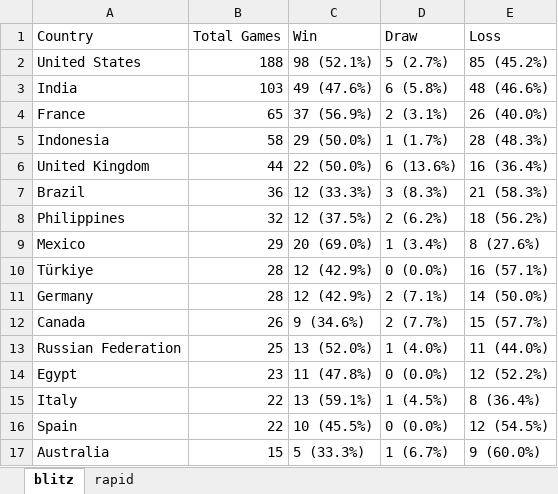
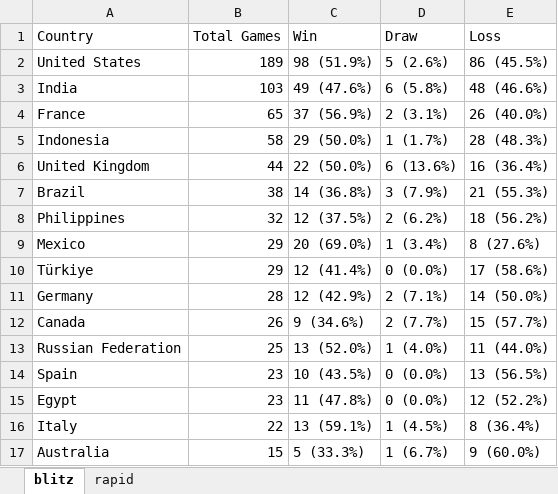
Before and after one commit to DaniyalAtiq9/chess_analytics_bot, an Excel workbook: data/country_outcome_tables.xlsx, sheet blitz, drawn as a sheet; values as stored, in another font and other column widths than the file's, no borders; removed rows and columns are numbered as before the commit, all else as after; the diff names each change by its address in the sheet, - before the commit and + after, or states it on an @@ line.

```diff
--- a/data/country_outcome_tables.xlsx (sheet blitz)
+++ b/data/country_outcome_tables.xlsx (sheet blitz)
-B2 (Total Games): 188
+B2 (Total Games): 189
-C2 (Win): 98 (52.1%)
+C2 (Win): 98 (51.9%)
-D2 (Draw): 5 (2.7%)
+D2 (Draw): 5 (2.6%)
-E2 (Loss): 85 (45.2%)
+E2 (Loss): 86 (45.5%)
-B7 (Total Games): 36
+B7 (Total Games): 38
-C7 (Win): 12 (33.3%)
+C7 (Win): 14 (36.8%)
-D7 (Draw): 3 (8.3%)
+D7 (Draw): 3 (7.9%)
-E7 (Loss): 21 (58.3%)
+E7 (Loss): 21 (55.3%)
-B10 (Total Games): 28
+B10 (Total Games): 29
-C10 (Win): 12 (42.9%)
+C10 (Win): 12 (41.4%)
-E10 (Loss): 16 (57.1%)
+E10 (Loss): 17 (58.6%)
+row 14: Spain | 23 | 10 (43.5%) | 0 (0.0%) | 13 (56.5%)
-row 16: Spain | 22 | 10 (45.5%) | 0 (0.0%) | 12 (54.5%)
```
Also changed, not shown: sheet rapid, 11 other files.
